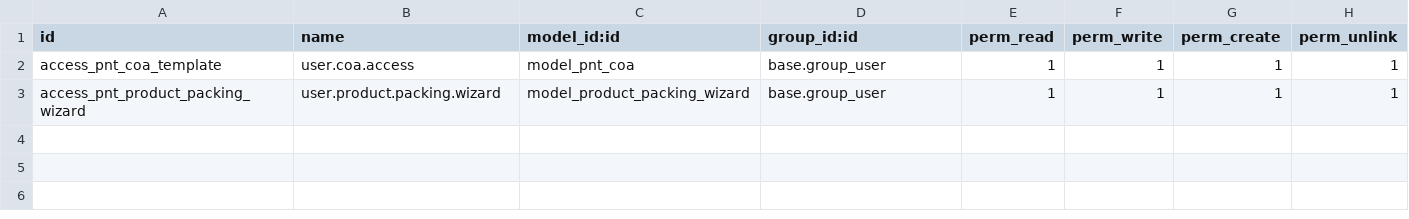
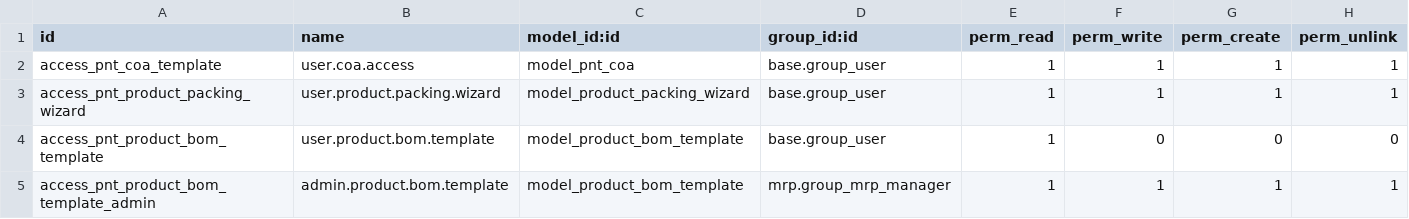
Before and after one commit to antoniocanovas/addons-inpl, a CSV file: product_inplast/security/ir.model.access.csv, drawn as a sheet.

Commit message:
bom template

```diff
--- a/product_inplast/security/ir.model.access.csv
+++ b/product_inplast/security/ir.model.access.csv
@@ -3 +3,3 @@ access_pnt_coa_template,user.coa.access,model_pnt_coa,base.group_user,1,1,1,1
 access_pnt_product_packing_wizard,user.product.packing.wizard,model_product_packing_wizard,base.group_user,1,1,1,1
+access_pnt_product_bom_template,user.product.bom.template,model_product_bom_template,base.group_user,1,0,0,0
+access_pnt_product_bom_template_admin,admin.product.bom.template,model_product_bom_template,mrp.group_mrp_manager,1,1,1,1
```
Also changed, not shown: 7 other files.
